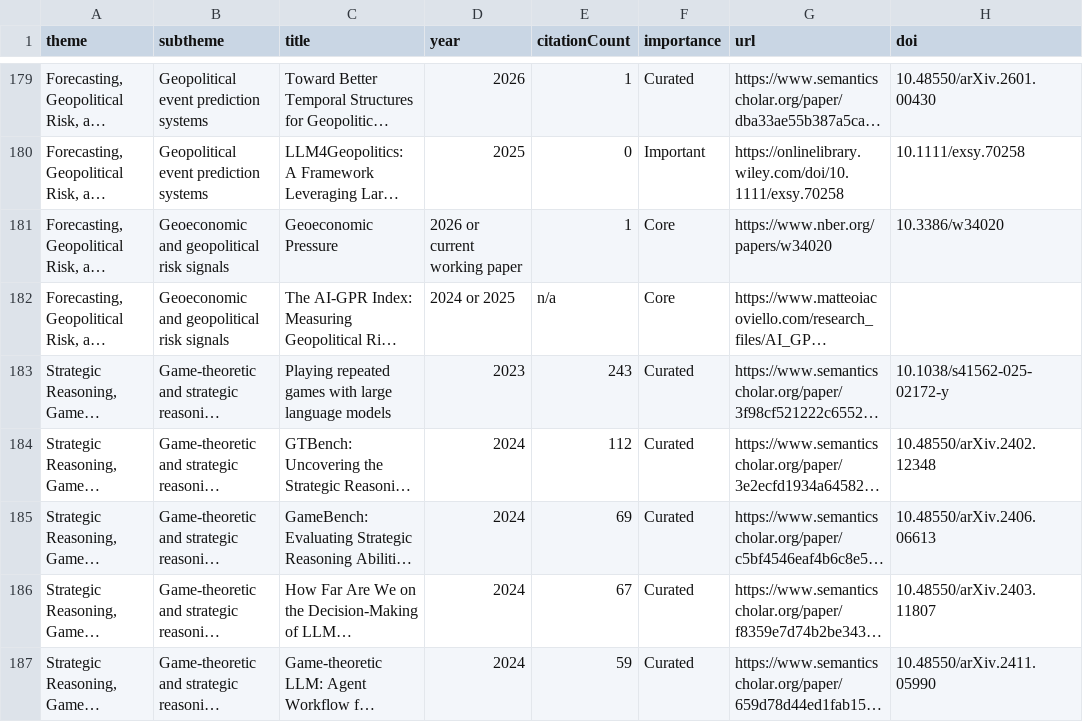
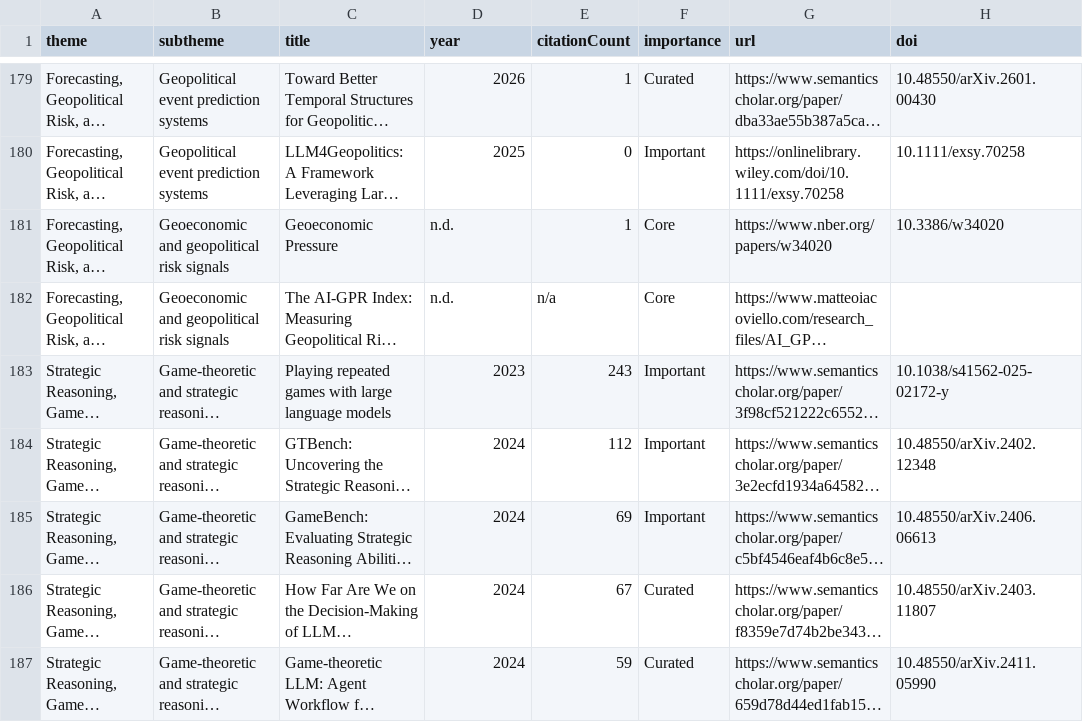
Before and after one commit to FrederickPi1969/awesome-llm-for-strategies, a CSV file: data/processed/thematic_papers.csv, drawn as a sheet; only a part is shown, gaps mark what is left out; long unchanged cells end in …; the diff covers the shown part only; the diff names each change by its address in the sheet, - before the commit and + after, or states it on an @@ line.

```diff
--- a/data/processed/thematic_papers.csv
+++ b/data/processed/thematic_papers.csv
-D181 (year): 2026 or current working paper
+D181 (year): n.d.
-D182 (year): 2024 or 2025
+D182 (year): n.d.
-F183:F185 (importance): Curated
+F183:F185 (importance): Important
```
Also changed, not shown: 1 added row, 1 removed row and 23 edited cells elsewhere in this file, 7 other files.
